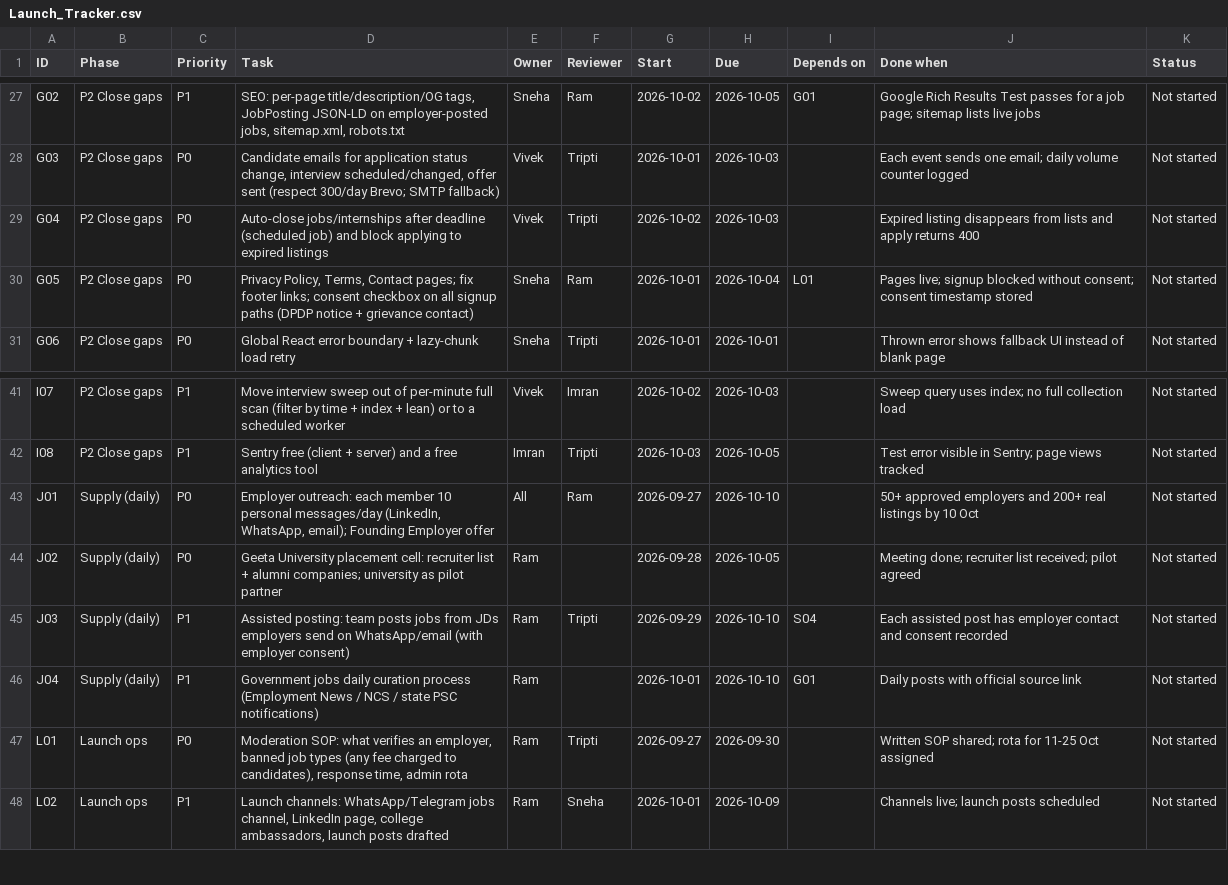
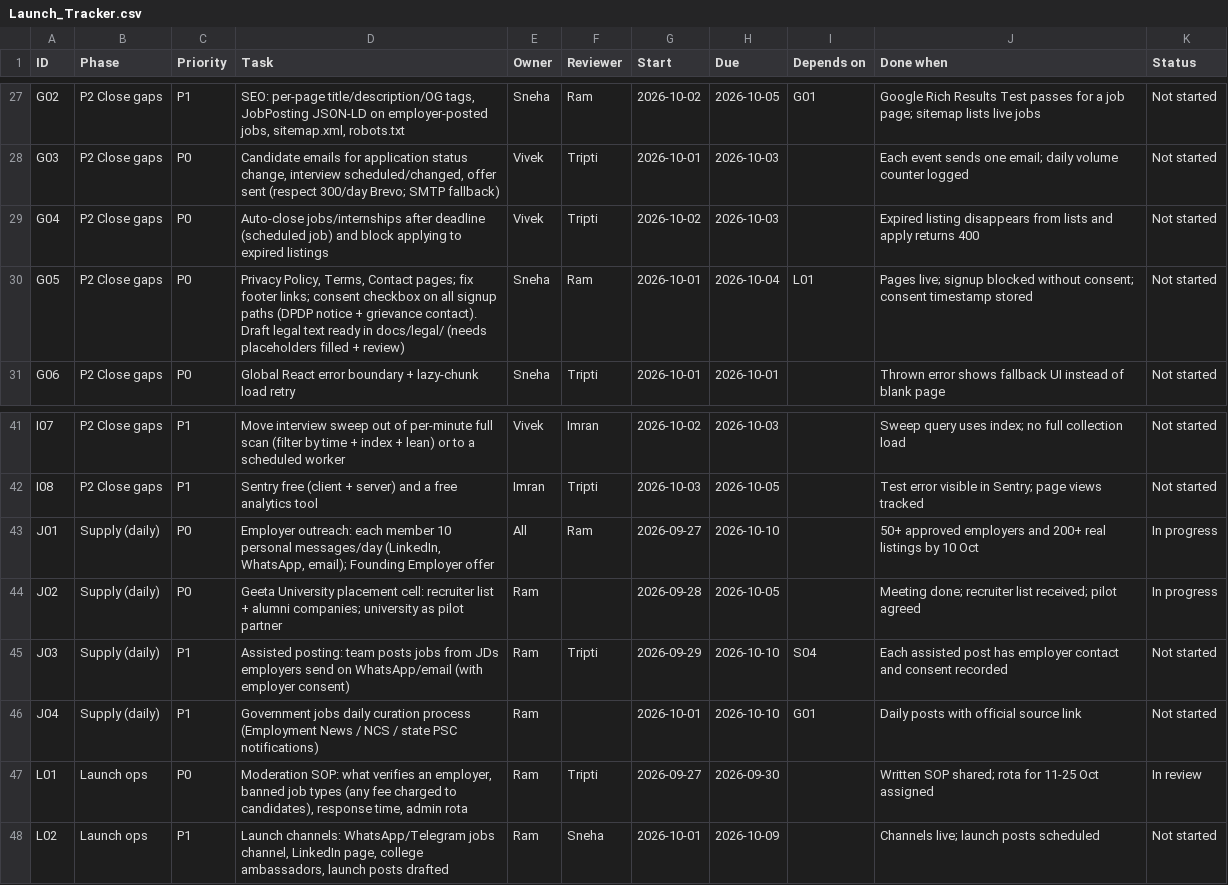
Before and after one commit to VivekCoderz/CareerConnect, a CSV file: docs/launch/Launch_Tracker.csv, drawn as a sheet; only a part is shown, gaps mark what is left out.

```diff
--- a/docs/launch/Launch_Tracker.csv
+++ b/docs/launch/Launch_Tracker.csv
@@ -29,3 +29,3 @@ G03,P2 Close gaps,P0,"Candidate emails for application status change, interview
 G04,P2 Close gaps,P0,Auto-close jobs/internships after deadline (scheduled job) and block applying to expired listings,Vivek,Tripti,2026-10-02,2026-10-03,,Expired listing disappears from lists and apply returns 400,Not started
-G05,P2 Close gaps,P0,"Privacy Policy, Terms, Contact pages; fix footer links; consent checkbox on all signup paths (DPDP notice + grievance contact)",Sneha,Ram,2026-10-01,2026-10-04,L01,Pages live; signup blocked without consent; consent timestamp stored,Not started
+G05,P2 Close gaps,P0,"Privacy Policy, Terms, Contact pages; fix footer links; consent checkbox on all signup paths (DPDP notice + grievance contact). Draft legal text ready in docs/legal/ (needs placeholders filled + review)",Sneha,Ram,2026-10-01,2026-10-04,L01,Pages live; signup blocked without consent; consent timestamp stored,Not started
 G06,P2 Close gaps,P0,Global React error boundary + lazy-chunk load retry,Sneha,Tripti,2026-10-01,2026-10-01,,Thrown error shows fallback UI instead of blank page,Not started
@@ -42,7 +42,7 @@ I07,P2 Close gaps,P1,Move interview sweep out of per-minute full scan (filter by
 I08,P2 Close gaps,P1,Sentry free (client + server) and a free analytics tool,Imran,Tripti,2026-10-03,2026-10-05,,Test error visible in Sentry; page views tracked,Not started
-J01,Supply (daily),P0,"Employer outreach: each member 10 personal messages/day (LinkedIn, WhatsApp, email); Founding Employer offer",All,Ram,2026-09-27,2026-10-10,,50+ approved employers and 200+ real listings by 10 Oct,Not started
-J02,Supply (daily),P0,Geeta University placement cell: recruiter list + alumni companies; university as pilot partner,Ram,,2026-09-28,2026-10-05,,Meeting done; recruiter list received; pilot agreed,Not started
+J01,Supply (daily),P0,"Employer outreach: each member 10 personal messages/day (LinkedIn, WhatsApp, email); Founding Employer offer",All,Ram,2026-09-27,2026-10-10,,50+ approved employers and 200+ real listings by 10 Oct,In progress
+J02,Supply (daily),P0,Geeta University placement cell: recruiter list + alumni companies; university as pilot partner,Ram,,2026-09-28,2026-10-05,,Meeting done; recruiter list received; pilot agreed,In progress
 J03,Supply (daily),P1,Assisted posting: team posts jobs from JDs employers send on WhatsApp/email (with employer consent),Ram,Tripti,2026-09-29,2026-10-10,S04,Each assisted post has employer contact and consent recorded,Not started
 J04,Supply (daily),P1,Government jobs daily curation process (Employment News / NCS / state PSC notifications),Ram,,2026-10-01,2026-10-10,G01,Daily posts with official source link,Not started
-L01,Launch ops,P0,"Moderation SOP: what verifies an employer, banned job types (any fee charged to candidates), response time, admin rota",Ram,Tripti,2026-09-27,2026-09-30,,Written SOP shared; rota for 11-25 Oct assigned,Not started
+L01,Launch ops,P0,"Moderation SOP: what verifies an employer, banned job types (any fee charged to candidates), response time, admin rota",Ram,Tripti,2026-09-27,2026-09-30,,Written SOP shared; rota for 11-25 Oct assigned,In review
 L02,Launch ops,P1,"Launch channels: WhatsApp/Telegram jobs channel, LinkedIn page, college ambassadors, launch posts drafted",Ram,Sneha,2026-10-01,2026-10-09,,Channels live; launch posts scheduled,Not started
```
Also changed, not shown: 5 other files.
